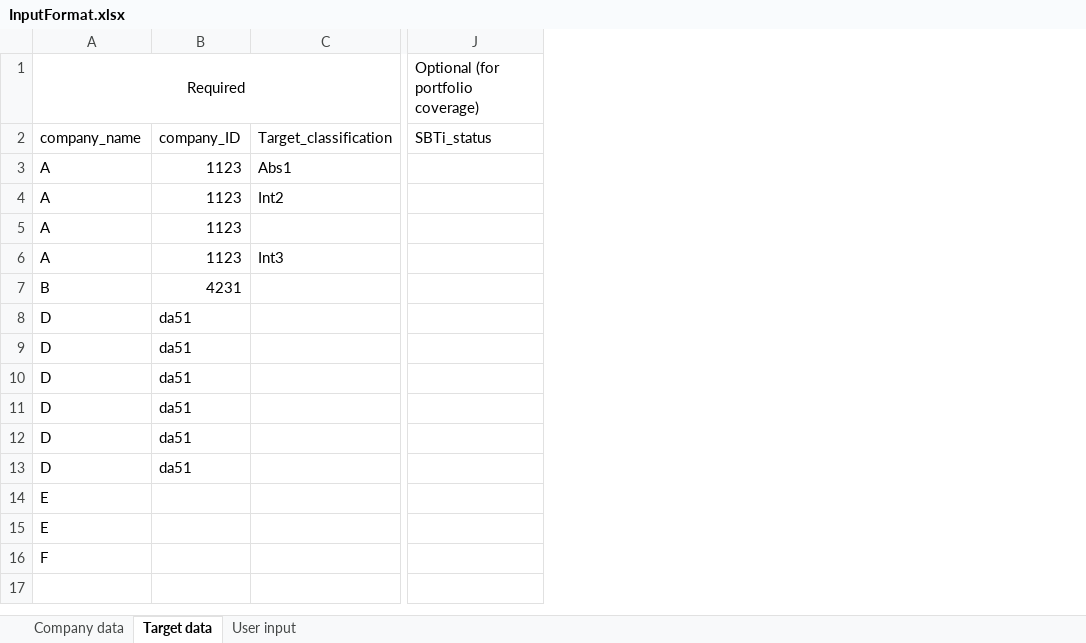
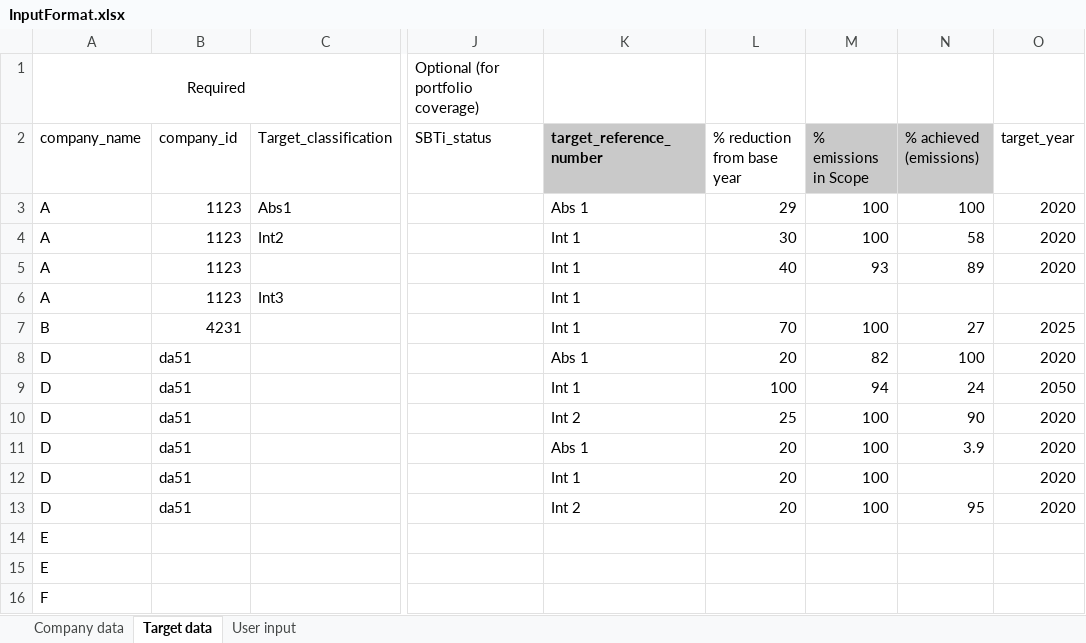
Before and after one commit to ScienceBasedTargets/SBTi-finance-tool, an Excel workbook: connector/InputFormat.xlsx, sheet Target data, drawn as a sheet; only a part is shown, gaps mark what is left out; values as stored, in another font and other column widths than the file's, no borders; table styles not drawn; the diff names each change by its address in the sheet, - before the commit and + after, or states it on an @@ line.

Commit message:
Integrated data_provider_input and target_valuation_protocol within the API
As well as correct the target_valuation_protocol hardcoded column names

```diff
--- a/connector/InputFormat.xlsx (sheet Target data)
+++ b/connector/InputFormat.xlsx (sheet Target data)
+column K (target_reference_number), rows 3-13: Abs 1 | Int 1 | Int 1 | Int 1 | Int 1 | Abs 1 | Int 1 | Int 2 | Abs 1 | Int 1 | Int 2
+column L (% reduction from base year), rows 3-13: 29 | 30 | 40 |  | 70 | 20 | 100 | 25 | 20 | 20 | 20
+column M (% emissions in Scope), rows 3-13: 100 | 100 | 93 |  | 100 | 82 | 94 | 100 | 100 | 100 | 100
+column N (% achieved (emissions)), rows 3-13: 100 | 58 | 89 |  | 27 | 100 | 24 | 90 | 3.9 |  | 95
+column O (target_year), rows 3-13: 2020 | 2020 | 2020 |  | 2025 | 2020 | 2050 | 2020 | 2020 | 2020 | 2020
-B2: company_ID
+B2: company_id
```
Also changed, not shown: sheet User input, sheet Company data, 7 other files.
